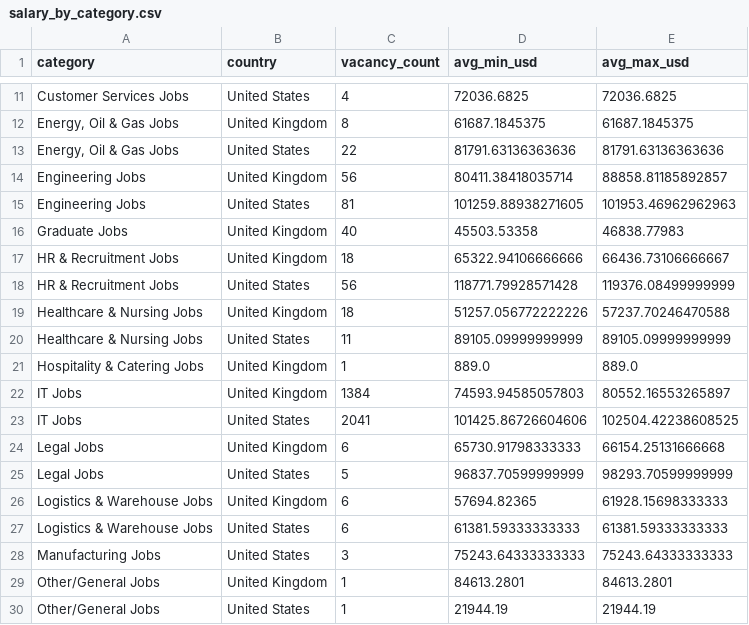
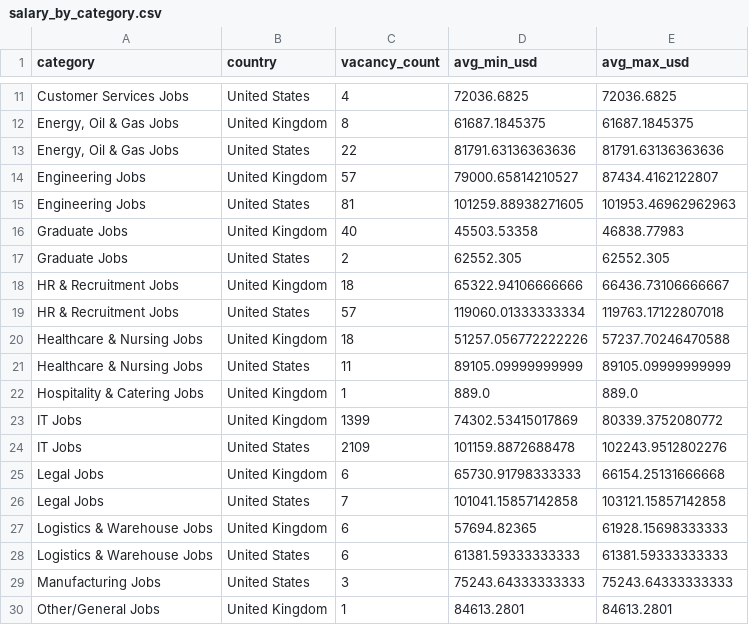
Before and after one commit to ShoafzalDataAnalyst/Adzuna-Job-Market-Vacancies, a CSV file: powerbi/salary_by_category.csv, drawn as a sheet; only a part is shown, gaps mark what is left out; the shorter side is filled out with more unchanged rows; the diff covers the shown part only.

```diff
--- a/powerbi/salary_by_category.csv
+++ b/powerbi/salary_by_category.csv
@@ -13,7 +13,8 @@ Customer Services Jobs,United States,4,72036.6825,72036.6825
 "Energy, Oil & Gas Jobs",United States,22,81791.63136363636,81791.63136363636
-Engineering Jobs,United Kingdom,56,80411.38418035714,88858.81185892857
+Engineering Jobs,United Kingdom,57,79000.65814210527,87434.4162122807
 Engineering Jobs,United States,81,101259.88938271605,101953.46962962963
 Graduate Jobs,United Kingdom,40,45503.53358,46838.77983
+Graduate Jobs,United States,2,62552.305,62552.305
 HR & Recruitment Jobs,United Kingdom,18,65322.94106666666,66436.73106666667
-HR & Recruitment Jobs,United States,56,118771.79928571428,119376.08499999999
+HR & Recruitment Jobs,United States,57,119060.01333333334,119763.17122807018
 Healthcare & Nursing Jobs,United Kingdom,18,51257.056772222226,57237.70246470588
@@ -21,6 +22,6 @@ Healthcare & Nursing Jobs,United States,11,89105.09999999999,89105.09999999999
 Hospitality & Catering Jobs,United Kingdom,1,889.0,889.0
-IT Jobs,United Kingdom,1384,74593.94585057803,80552.16553265897
-IT Jobs,United States,2041,101425.86726604606,102504.42238608525
+IT Jobs,United Kingdom,1399,74302.53415017869,80339.3752080772
+IT Jobs,United States,2109,101159.8872688478,102243.9512802276
 Legal Jobs,United Kingdom,6,65730.91798333333,66154.25131666668
-Legal Jobs,United States,5,96837.70599999999,98293.70599999999
+Legal Jobs,United States,7,101041.15857142858,103121.15857142858
 Logistics & Warehouse Jobs,United Kingdom,6,57694.82365,61928.15698333333
```
Also changed, not shown: 30 edited cells elsewhere in this file, powerbi/daily_posting_trend.csv, powerbi/location_heatmap.csv, 6 other files.
